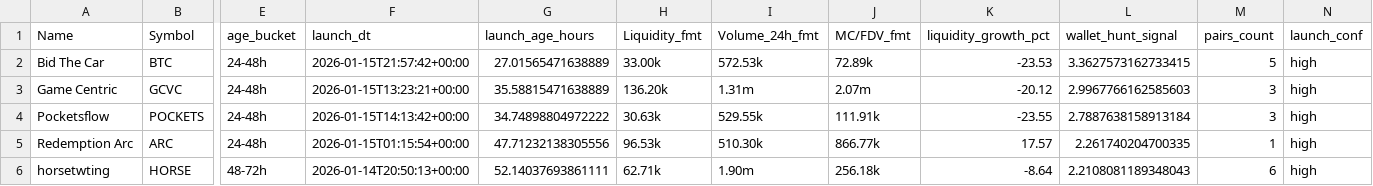
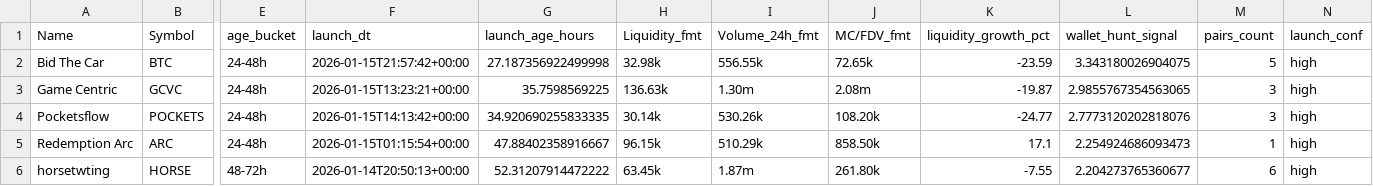
Before and after one commit to ziovajoz/solana-token-csv, a CSV file: output/tokens_24_72h.csv, drawn as a sheet; only a part is shown, gaps mark what is left out; the diff covers the shown part only; the diff names each change by its address in the sheet, - before the commit and + after, or states it on an @@ line.

```diff
--- a/output/tokens_24_72h.csv
+++ b/output/tokens_24_72h.csv
-G2 (launch_age_hours): 27.01565471638889
+G2 (launch_age_hours): 27.187356922499998
-H2 (Liquidity_fmt): 33.00k
+H2 (Liquidity_fmt): 32.98k
-I2 (Volume_24h_fmt): 572.53k
+I2 (Volume_24h_fmt): 556.55k
-J2 (MC/FDV_fmt): 72.89k
+J2 (MC/FDV_fmt): 72.65k
-K2 (liquidity_growth_pct): -23.53
+K2 (liquidity_growth_pct): -23.59
-L2 (wallet_hunt_signal): 3.3627573162733415
+L2 (wallet_hunt_signal): 3.343180026904075
-G3 (launch_age_hours): 35.58815471638889
+G3 (launch_age_hours): 35.7598569225
-H3 (Liquidity_fmt): 136.20k
+H3 (Liquidity_fmt): 136.63k
-I3 (Volume_24h_fmt): 1.31m
+I3 (Volume_24h_fmt): 1.30m
-J3 (MC/FDV_fmt): 2.07m
+J3 (MC/FDV_fmt): 2.08m
-K3 (liquidity_growth_pct): -20.12
+K3 (liquidity_growth_pct): -19.87
-L3 (wallet_hunt_signal): 2.9967766162585603
+L3 (wallet_hunt_signal): 2.9855767354563065
-G4 (launch_age_hours): 34.74898804972222
+G4 (launch_age_hours): 34.920690255833335
-H4 (Liquidity_fmt): 30.63k
+H4 (Liquidity_fmt): 30.14k
-I4 (Volume_24h_fmt): 529.55k
+I4 (Volume_24h_fmt): 530.26k
-J4 (MC/FDV_fmt): 111.91k
+J4 (MC/FDV_fmt): 108.20k
-K4 (liquidity_growth_pct): -23.55
+K4 (liquidity_growth_pct): -24.77
-L4 (wallet_hunt_signal): 2.7887638158913184
+L4 (wallet_hunt_signal): 2.7773120202818076
-G5 (launch_age_hours): 47.71232138305556
+G5 (launch_age_hours): 47.88402358916667
-H5 (Liquidity_fmt): 96.53k
+H5 (Liquidity_fmt): 96.15k
-I5 (Volume_24h_fmt): 510.30k
+I5 (Volume_24h_fmt): 510.29k
-J5 (MC/FDV_fmt): 866.77k
+J5 (MC/FDV_fmt): 858.50k
-K5 (liquidity_growth_pct): 17.57
+K5 (liquidity_growth_pct): 17.1
-L5 (wallet_hunt_signal): 2.261740204700335
+L5 (wallet_hunt_signal): 2.254924686093473
-G6 (launch_age_hours): 52.14037693861111
+G6 (launch_age_hours): 52.31207914472222
-H6 (Liquidity_fmt): 62.71k
+H6 (Liquidity_fmt): 63.45k
-I6 (Volume_24h_fmt): 1.90m
+I6 (Volume_24h_fmt): 1.87m
-J6 (MC/FDV_fmt): 256.18k
+J6 (MC/FDV_fmt): 261.80k
-K6 (liquidity_growth_pct): -8.64
+K6 (liquidity_growth_pct): -7.55
-L6 (wallet_hunt_signal): 2.2108081189348043
+L6 (wallet_hunt_signal): 2.204273765360677
```
Also changed, not shown: 29 edited cells elsewhere in this file, candidate_cache.csv, output/excluded.csv, 5 other files.
